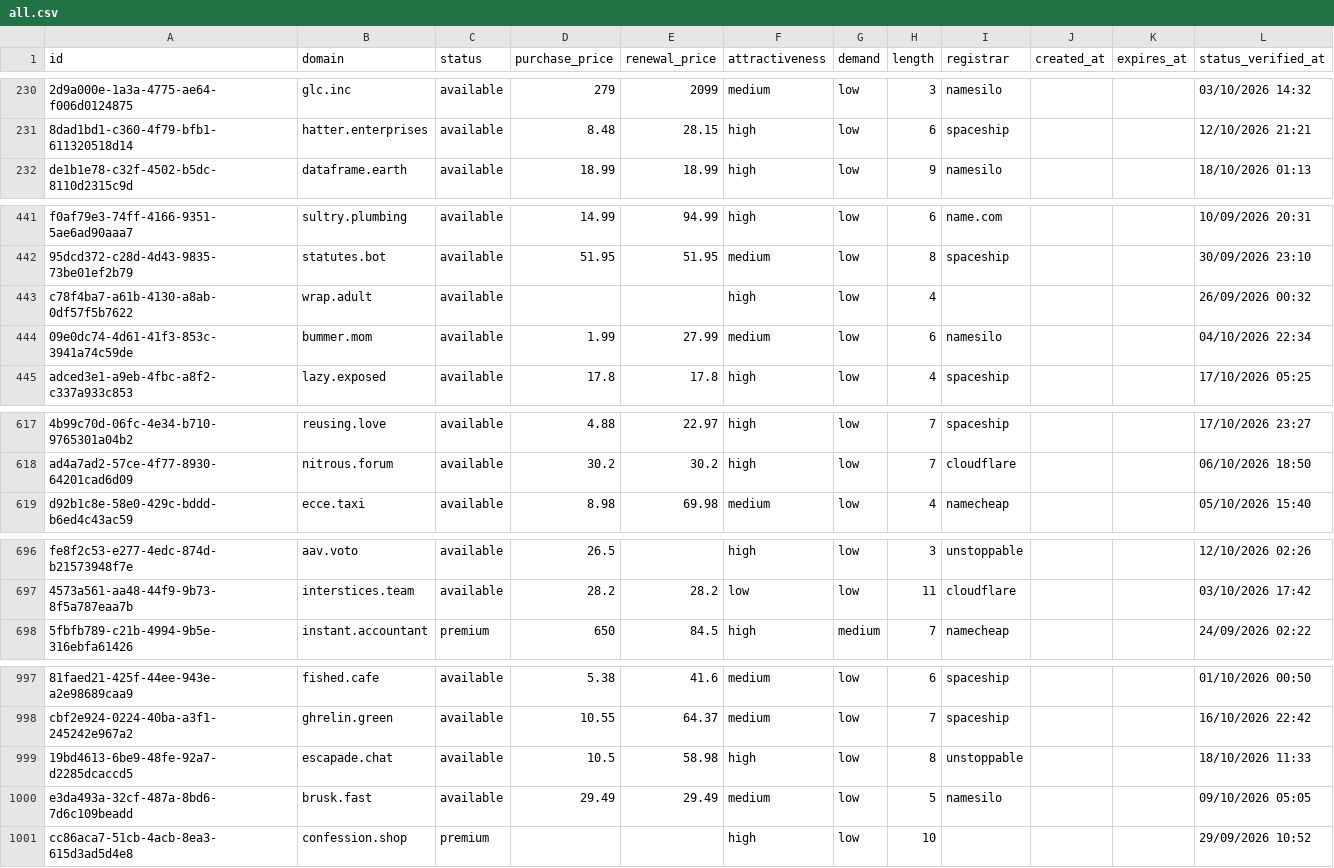
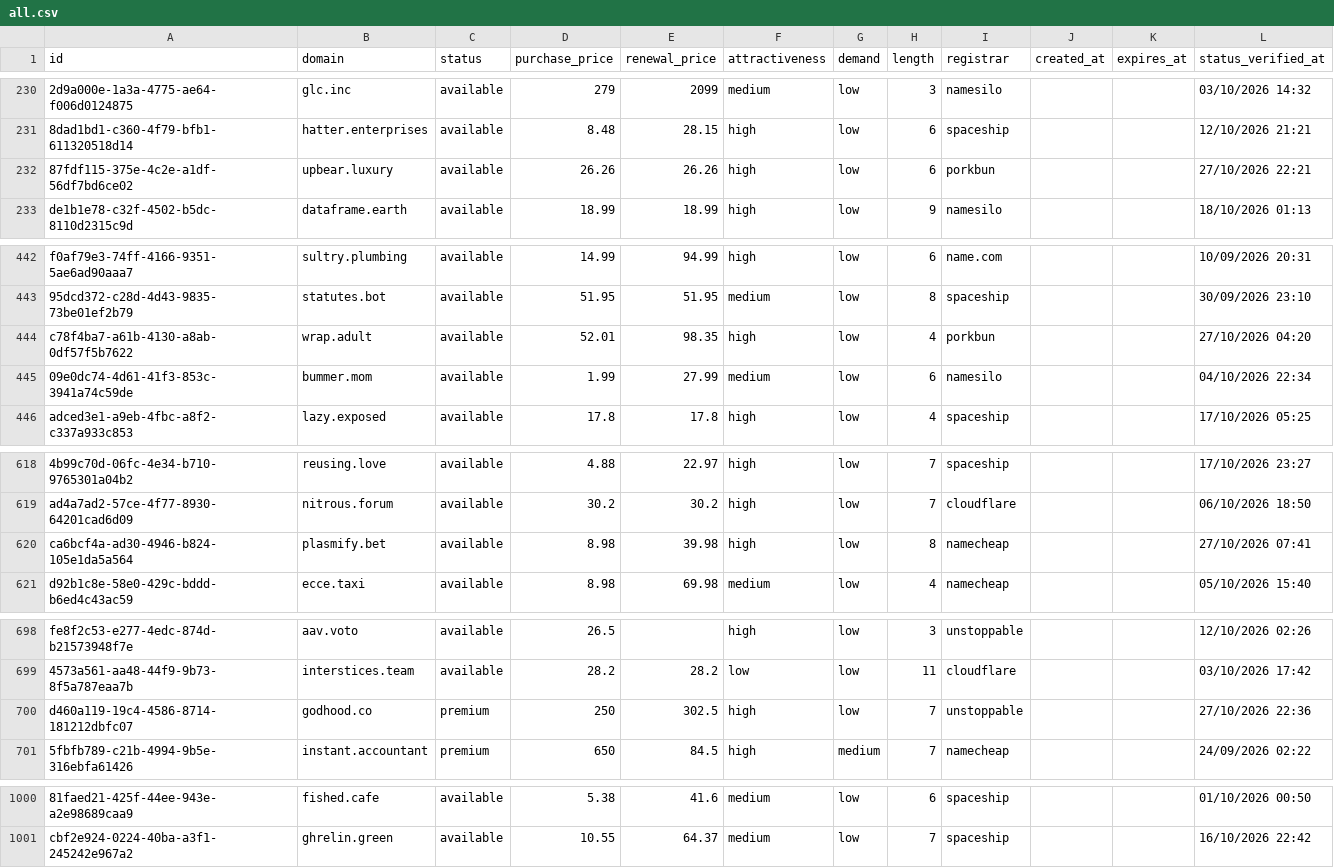
Before and after one commit to UniqueDomains/oneword-domains, a CSV file: all.csv, drawn as a sheet; only a part is shown, gaps mark what is left out; removed rows and columns are numbered as before the commit, all else as after; the diff covers the shown part only; the diff names each change by its address in the sheet, - before the commit and + after, or states it on an @@ line.

Commit message:
Domains update

```diff
--- a/all.csv
+++ b/all.csv
+row 232: 87fdf115-375e-4c2e-a1df-56df7bd6ce02 | upbear.luxury | available | 26.26 | 26.26 | high | low | 6 | porkbun |  |  | 27/10/2026 22:21
-D444 (purchase_price): (empty)
+D444 (purchase_price): 52.01
-E444 (renewal_price): (empty)
+E444 (renewal_price): 98.35
-I444 (registrar): (empty)
+I444 (registrar): porkbun
-L444 (status_verified_at): 26/09/2026 00:32
+L444 (status_verified_at): 27/10/2026 04:20
+row 620: ca6bcf4a-ad30-4946-b824-105e1da5a564 | plasmify.bet | available | 8.98 | 39.98 | high | low | 8 | namecheap |  |  | 27/10/2026 07:41
+row 700: d460a119-19c4-4586-8714-181212dbfc07 | godhood.co | premium | 250 | 302.5 | high | low | 7 | unstoppable |  |  | 27/10/2026 22:36
-row 999: 19bd4613-6be9-48fe-92a7-d2285dcaccd5 | escapade.chat | available | 10.5 | 58.98 | high | low | 8 | unstoppable |  |  | 18/10/2026 11:33
-row 1000: e3da493a-32cf-487a-8bd6-7d6c109beadd | brusk.fast | available | 29.49 | 29.49 | medium | low | 5 | namesilo |  |  | 09/10/2026 05:05
-row 1001: cc86aca7-51cb-4acb-8ea3-615d3ad5d4e8 | confession.shop | premium |  |  | high | low | 10 |  |  |  | 29/09/2026 10:52
```
Also changed, not shown: 1 edited cell elsewhere in this file, 4 other files.
